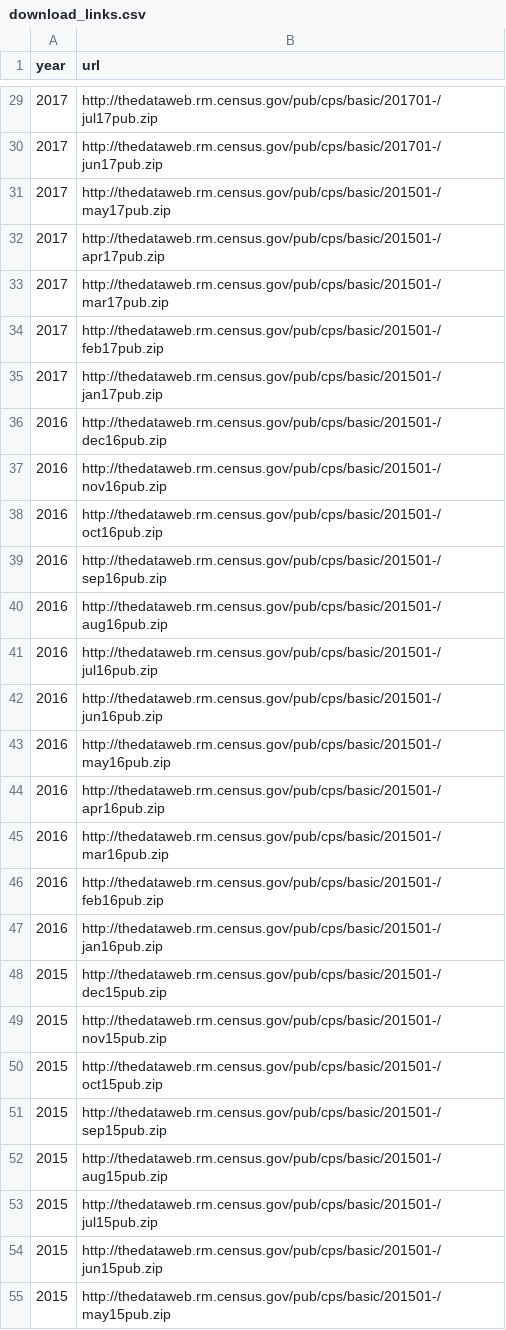
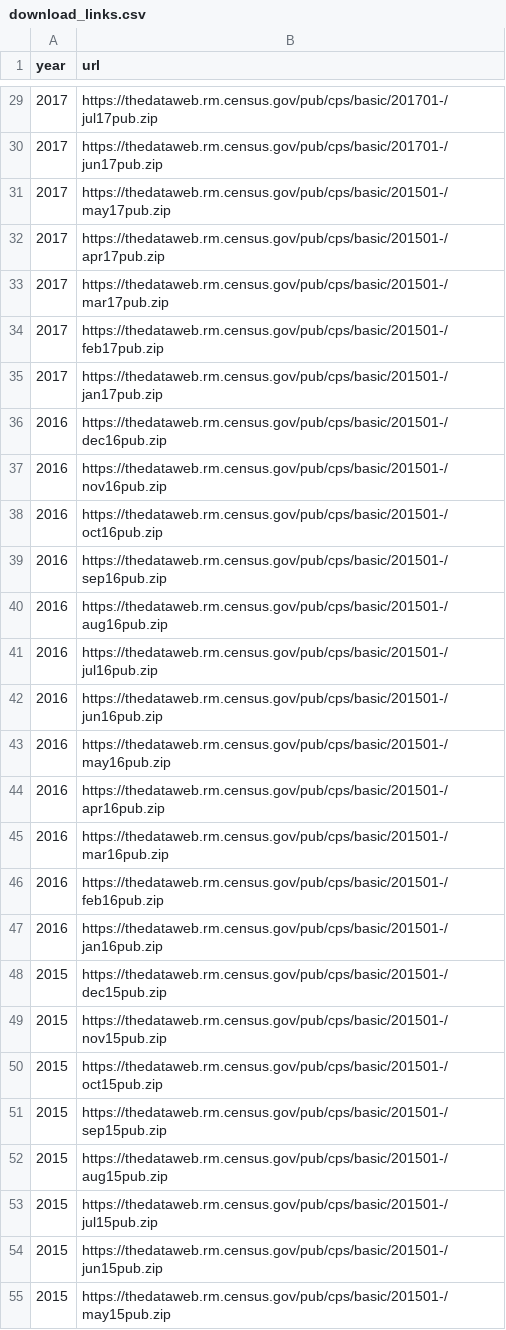
Before and after one commit to mthelm85/CurrentPopulationSurvey.jl, a CSV file: data/download_links.csv, drawn as a sheet; only a part is shown, gaps mark what is left out; the diff covers the shown part only.

Commit message:
changed http to https

```diff
--- a/data/download_links.csv
+++ b/data/download_links.csv
@@ -29,27 +29,27 @@ year,url
-2017,http://thedataweb.rm.census.gov/pub/cps/basic/201701-/jul17pub.zip
-2017,http://thedataweb.rm.census.gov/pub/cps/basic/201701-/jun17pub.zip
-2017,http://thedataweb.rm.census.gov/pub/cps/basic/201501-/may17pub.zip
-2017,http://thedataweb.rm.census.gov/pub/cps/basic/201501-/apr17pub.zip
-2017,http://thedataweb.rm.census.gov/pub/cps/basic/201501-/mar17pub.zip
-2017,http://thedataweb.rm.census.gov/pub/cps/basic/201501-/feb17pub.zip
-2017,http://thedataweb.rm.census.gov/pub/cps/basic/201501-/jan17pub.zip
-2016,http://thedataweb.rm.census.gov/pub/cps/basic/201501-/dec16pub.zip
-2016,http://thedataweb.rm.census.gov/pub/cps/basic/201501-/nov16pub.zip
-2016,http://thedataweb.rm.census.gov/pub/cps/basic/201501-/oct16pub.zip
-2016,http://thedataweb.rm.census.gov/pub/cps/basic/201501-/sep16pub.zip
-2016,http://thedataweb.rm.census.gov/pub/cps/basic/201501-/aug16pub.zip
-2016,http://thedataweb.rm.census.gov/pub/cps/basic/201501-/jul16pub.zip
-2016,http://thedataweb.rm.census.gov/pub/cps/basic/201501-/jun16pub.zip
-2016,http://thedataweb.rm.census.gov/pub/cps/basic/201501-/may16pub.zip
-2016,http://thedataweb.rm.census.gov/pub/cps/basic/201501-/apr16pub.zip
-2016,http://thedataweb.rm.census.gov/pub/cps/basic/201501-/mar16pub.zip
-2016,http://thedataweb.rm.census.gov/pub/cps/basic/201501-/feb16pub.zip
-2016,http://thedataweb.rm.census.gov/pub/cps/basic/201501-/jan16pub.zip
-2015,http://thedataweb.rm.census.gov/pub/cps/basic/201501-/dec15pub.zip
-2015,http://thedataweb.rm.census.gov/pub/cps/basic/201501-/nov15pub.zip
-2015,http://thedataweb.rm.census.gov/pub/cps/basic/201501-/oct15pub.zip
-2015,http://thedataweb.rm.census.gov/pub/cps/basic/201501-/sep15pub.zip
-2015,http://thedataweb.rm.census.gov/pub/cps/basic/201501-/aug15pub.zip
-2015,http://thedataweb.rm.census.gov/pub/cps/basic/201501-/jul15pub.zip
-2015,http://thedataweb.rm.census.gov/pub/cps/basic/201501-/jun15pub.zip
-2015,http://thedataweb.rm.census.gov/pub/cps/basic/201501-/may15pub.zip
+2017,https://thedataweb.rm.census.gov/pub/cps/basic/201701-/jul17pub.zip
+2017,https://thedataweb.rm.census.gov/pub/cps/basic/201701-/jun17pub.zip
+2017,https://thedataweb.rm.census.gov/pub/cps/basic/201501-/may17pub.zip
+2017,https://thedataweb.rm.census.gov/pub/cps/basic/201501-/apr17pub.zip
+2017,https://thedataweb.rm.census.gov/pub/cps/basic/201501-/mar17pub.zip
+2017,https://thedataweb.rm.census.gov/pub/cps/basic/201501-/feb17pub.zip
+2017,https://thedataweb.rm.census.gov/pub/cps/basic/201501-/jan17pub.zip
+2016,https://thedataweb.rm.census.gov/pub/cps/basic/201501-/dec16pub.zip
+2016,https://thedataweb.rm.census.gov/pub/cps/basic/201501-/nov16pub.zip
+2016,https://thedataweb.rm.census.gov/pub/cps/basic/201501-/oct16pub.zip
+2016,https://thedataweb.rm.census.gov/pub/cps/basic/201501-/sep16pub.zip
+2016,https://thedataweb.rm.census.gov/pub/cps/basic/201501-/aug16pub.zip
+2016,https://thedataweb.rm.census.gov/pub/cps/basic/201501-/jul16pub.zip
+2016,https://thedataweb.rm.census.gov/pub/cps/basic/201501-/jun16pub.zip
+2016,https://thedataweb.rm.census.gov/pub/cps/basic/201501-/may16pub.zip
+2016,https://thedataweb.rm.census.gov/pub/cps/basic/201501-/apr16pub.zip
+2016,https://thedataweb.rm.census.gov/pub/cps/basic/201501-/mar16pub.zip
+2016,https://thedataweb.rm.census.gov/pub/cps/basic/201501-/feb16pub.zip
+2016,https://thedataweb.rm.census.gov/pub/cps/basic/201501-/jan16pub.zip
+2015,https://thedataweb.rm.census.gov/pub/cps/basic/201501-/dec15pub.zip
+2015,https://thedataweb.rm.census.gov/pub/cps/basic/201501-/nov15pub.zip
+2015,https://thedataweb.rm.census.gov/pub/cps/basic/201501-/oct15pub.zip
+2015,https://thedataweb.rm.census.gov/pub/cps/basic/201501-/sep15pub.zip
+2015,https://thedataweb.rm.census.gov/pub/cps/basic/201501-/aug15pub.zip
+2015,https://thedataweb.rm.census.gov/pub/cps/basic/201501-/jul15pub.zip
+2015,https://thedataweb.rm.census.gov/pub/cps/basic/201501-/jun15pub.zip
+2015,https://thedataweb.rm.census.gov/pub/cps/basic/201501-/may15pub.zip
```
Also changed, not shown: 55 edited cells elsewhere in this file.
